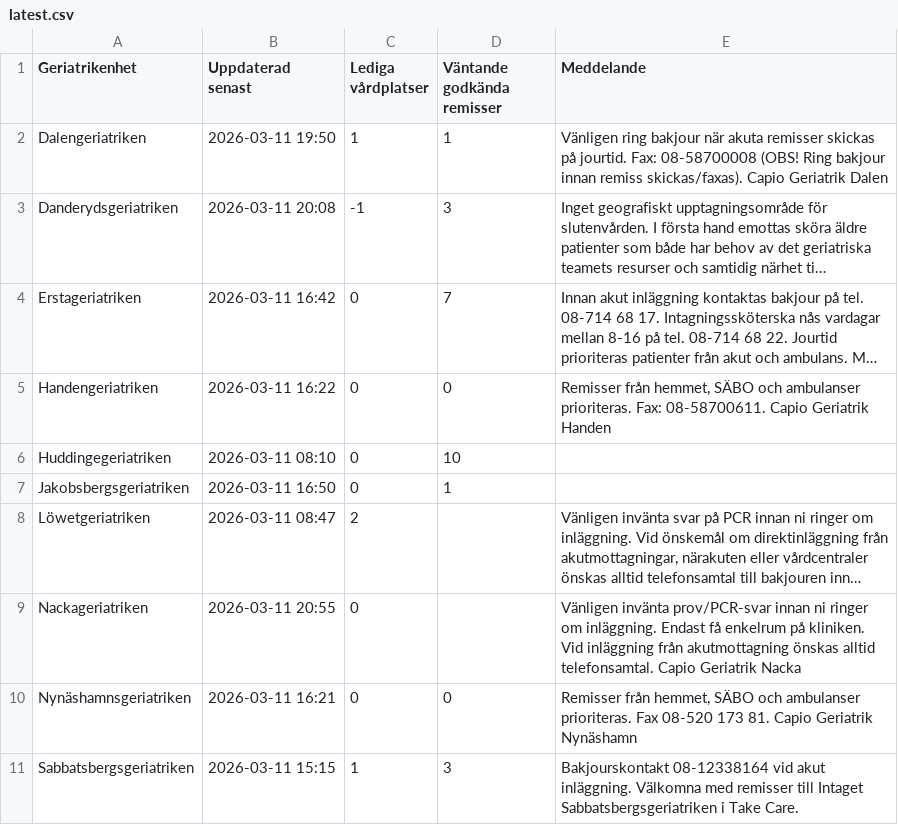
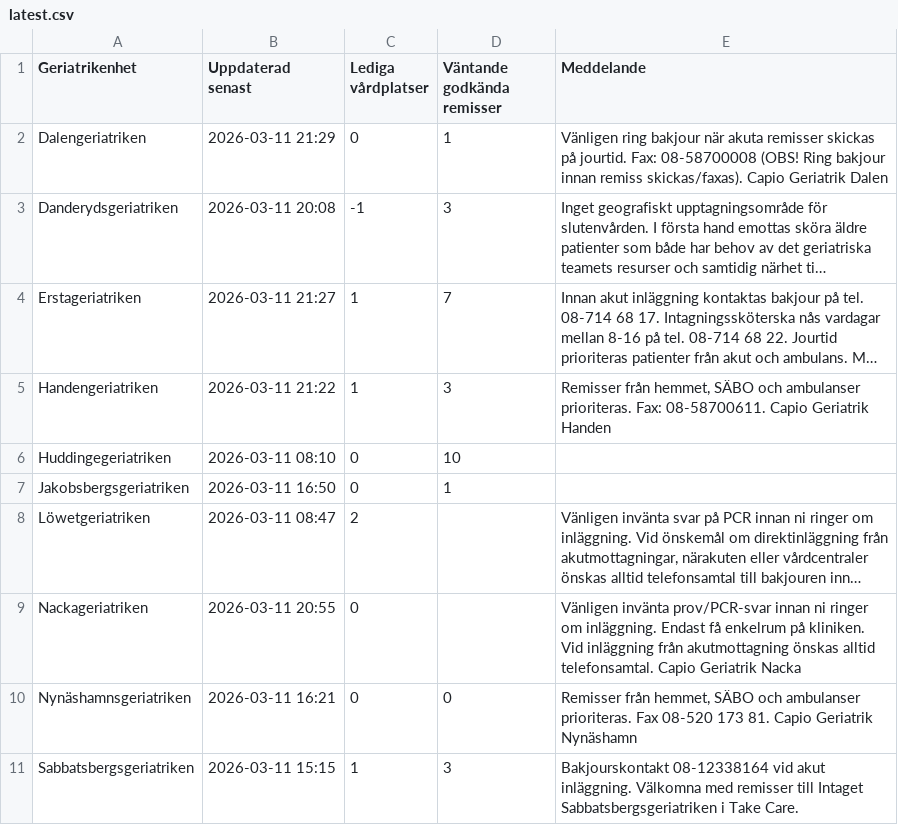
Before and after one commit to HospitalPeter/belport-scraper, a CSV file: latest.csv, drawn as a sheet; only a part is shown; long unchanged cells end in …; the diff names each change by its address in the sheet, - before the commit and + after, or states it on an @@ line.

Commit message:
Update latest scrape

```diff
--- a/latest.csv
+++ b/latest.csv
-B2 (Uppdaterad senast): 2026-03-11 19:50
+B2 (Uppdaterad senast): 2026-03-11 21:29
-C2 (Lediga vårdplatser): 1
+C2 (Lediga vårdplatser): 0
-B4 (Uppdaterad senast): 2026-03-11 16:42
+B4 (Uppdaterad senast): 2026-03-11 21:27
-C4:C5 (Lediga vårdplatser): 0
+C4:C5 (Lediga vårdplatser): 1
-B5 (Uppdaterad senast): 2026-03-11 16:22
+B5 (Uppdaterad senast): 2026-03-11 21:22
-D5 (Väntande godkända remisser): 0
+D5 (Väntande godkända remisser): 3
```
Also changed, not shown: 1 other file.
